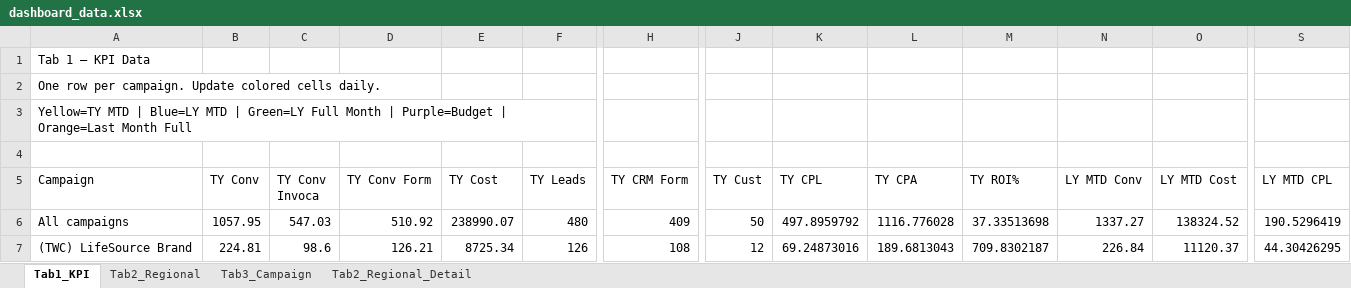
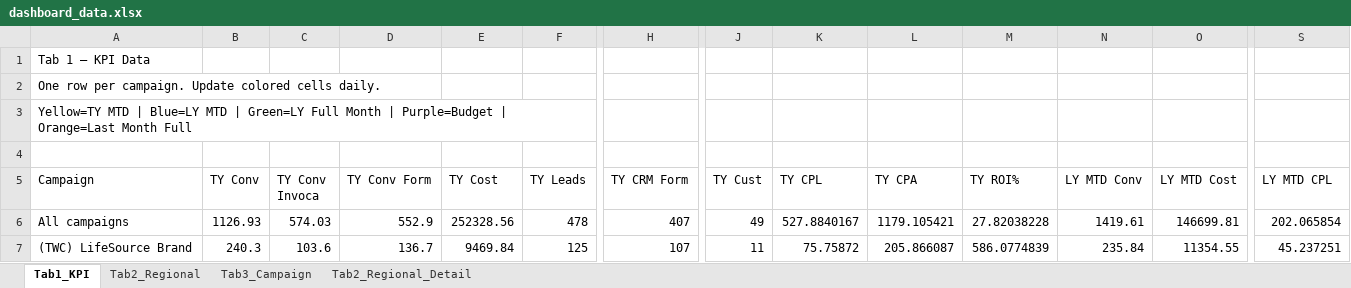
Before and after one commit to panpanlsw-ops/Google-Dashboard, an Excel workbook: dashboard_data.xlsx, sheet Tab1_KPI, drawn as a sheet; only a part is shown, gaps mark what is left out; values as stored, in another font and other column widths than the file's, no cell formats; the diff covers the shown part only; the diff names each change by its address in the sheet, - before the commit and + after, or states it on an @@ line.

Commit message:
Add files via upload

```diff
--- a/dashboard_data.xlsx (sheet Tab1_KPI)
+++ b/dashboard_data.xlsx (sheet Tab1_KPI)
-B6 (TY Conv): 1057.95
+B6 (TY Conv): 1126.93
-C6 (TY Conv Invoca): 547.03
+C6 (TY Conv Invoca): 574.03
-D6 (TY Conv Form): 510.92
+D6 (TY Conv Form): 552.9
-E6 (TY Cost): 238990.07
+E6 (TY Cost): 252328.56
-F6 (TY Leads): 480
+F6 (TY Leads): 478
-H6 (TY CRM Form): 409
+H6 (TY CRM Form): 407
-J6 (TY Cust): 50
+J6 (TY Cust): 49
-K6 (TY CPL): 497.8959792
+K6 (TY CPL): 527.8840167
-L6 (TY CPA): 1116.776028
+L6 (TY CPA): 1179.105421
-M6 (TY ROI%): 37.33513698
+M6 (TY ROI%): 27.82038228
-N6 (LY MTD Conv): 1337.27
+N6 (LY MTD Conv): 1419.61
-O6 (LY MTD Cost): 138324.52
+O6 (LY MTD Cost): 146699.81
-S6 (LY MTD CPL): 190.5296419
+S6 (LY MTD CPL): 202.065854
-B7 (TY Conv): 224.81
+B7 (TY Conv): 240.3
-C7 (TY Conv Invoca): 98.6
+C7 (TY Conv Invoca): 103.6
-D7 (TY Conv Form): 126.21
+D7 (TY Conv Form): 136.7
-E7 (TY Cost): 8725.34
+E7 (TY Cost): 9469.84
-F7 (TY Leads): 126
+F7 (TY Leads): 125
-H7 (TY CRM Form): 108
+H7 (TY CRM Form): 107
-J7 (TY Cust): 12
+J7 (TY Cust): 11
-K7 (TY CPL): 69.24873016
+K7 (TY CPL): 75.75872
-L7 (TY CPA): 189.6813043
+L7 (TY CPA): 205.866087
-M7 (TY ROI%): 709.8302187
+M7 (TY ROI%): 586.0774839
-N7 (LY MTD Conv): 226.84
+N7 (LY MTD Conv): 235.84
-O7 (LY MTD Cost): 11120.37
+O7 (LY MTD Cost): 11354.55
-S7 (LY MTD CPL): 44.30426295
+S7 (LY MTD CPL): 45.237251
```
Also changed, not shown: 2 added rows, 6 removed rows and 259 edited cells elsewhere in this sheet, sheet Tab3_Campaign, sheet Tab2_Regional, sheet Tab2_Regional_Detail, cell formats.
